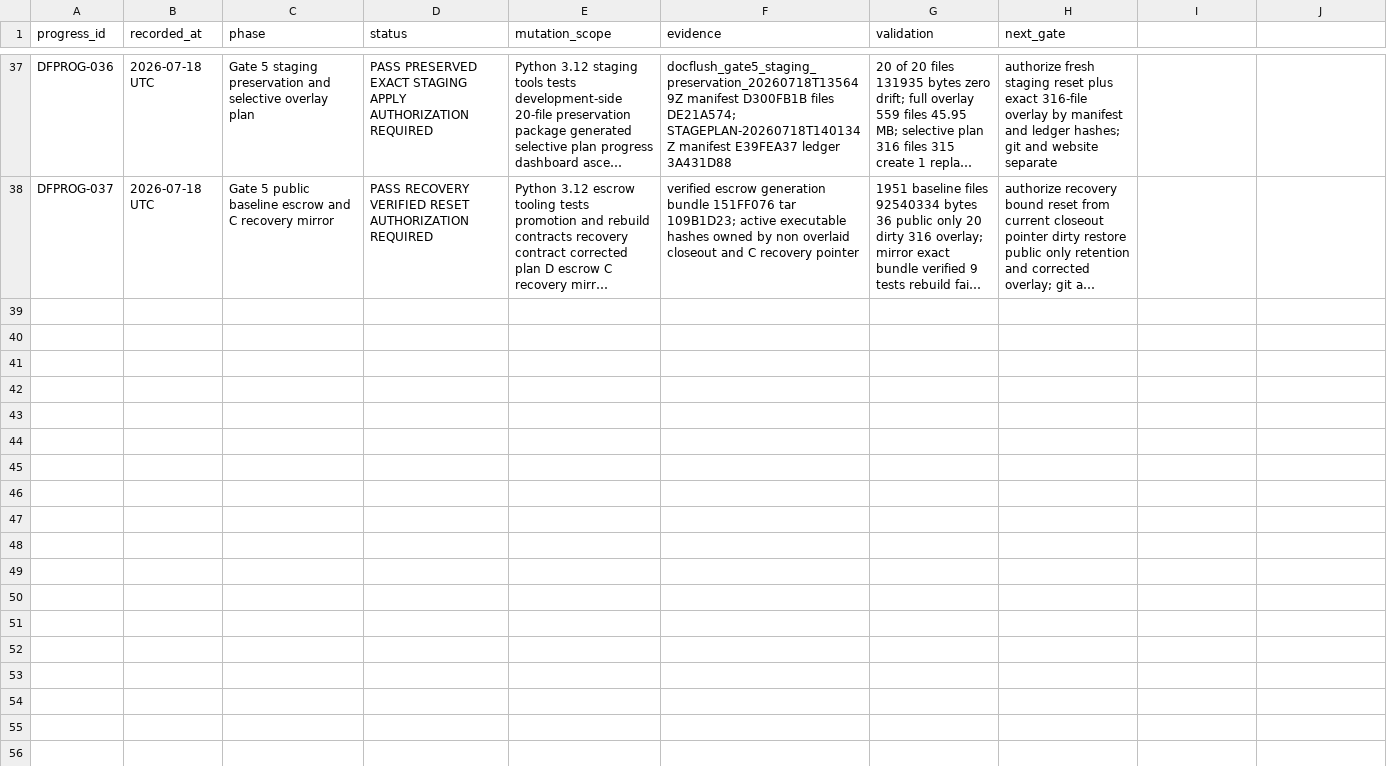
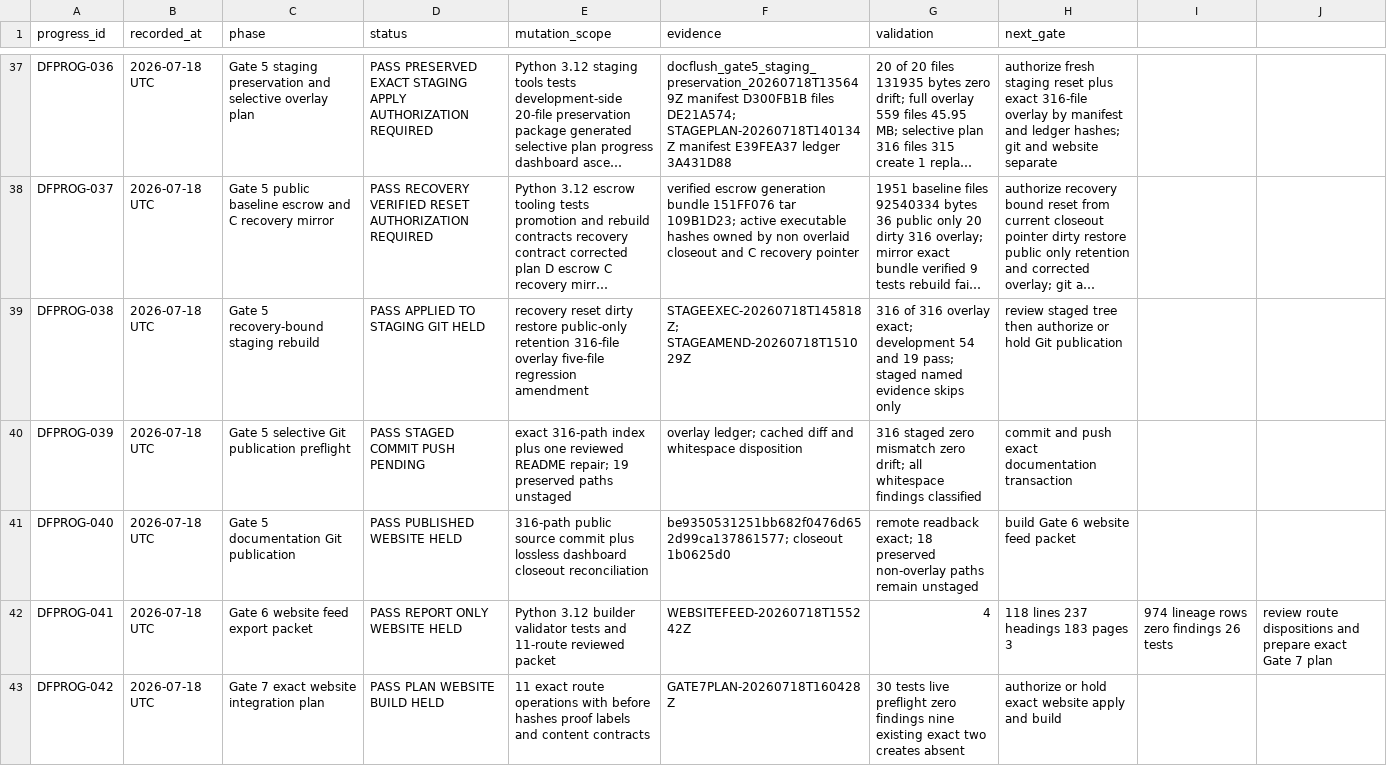
Before and after one commit to deraldg/x64base, a CSV file: docs/maintenance/lanes/full_stack_documentation/runs/DOCFLUSH-20260716-001/documentation_flush_progress_ledger_v1.csv, drawn as a sheet; only a part is shown, gaps mark what is left out; long unchanged cells end in …; the diff covers the shown part only; the diff names each change by its address in the sheet, - before the commit and + after, or states it on an @@ line.

Commit message:
docs: publish progress and Pinocchio evidence

```diff
--- a/docs/maintenance/lanes/full_stack_documentation/runs/DOCFLUSH-20260716-001/documentation_flush_progress_ledger_v1.csv
+++ b/docs/maintenance/lanes/full_stack_documentation/runs/DOCFLUSH-20260716-001/documentation_flush_progress_ledger_v1.csv
+row 39: DFPROG-038 | 2026-07-18 UTC | Gate 5 recovery-bound staging rebuild | PASS APPLIED TO STAGING GIT HELD | recovery reset dirty restore public-only retention 316-file overlay five-file regression amendment | STAGEEXEC-20260718T145818Z; STAGEAMEND-20260718T151029Z | 316 of 316 overlay exact; development 54 and 19 pass; staged named evidence skips only | review staged tree then authorize or hold Git publication
+row 40: DFPROG-039 | 2026-07-18 UTC | Gate 5 selective Git publication preflight | PASS STAGED COMMIT PUSH PENDING | exact 316-path index plus one reviewed README repair; 19 preserved paths unstaged | overlay ledger; cached diff and whitespace disposition | 316 staged zero mismatch zero drift; all whitespace findings classified | commit and push exact documentation transaction
+row 41: DFPROG-040 | 2026-07-18 UTC | Gate 5 documentation Git publication | PASS PUBLISHED WEBSITE HELD | 316-path public source commit plus lossless dashboard closeout reconciliation | be9350531251bb682f0476d652d99ca137861577; closeout 1b0625d0 | remote readback exact; 18 preserved non-overlay paths remain unstaged | build Gate 6 website feed packet
+row 42: DFPROG-041 | 2026-07-18 UTC | Gate 6 website feed export packet | PASS REPORT ONLY WEBSITE HELD | Python 3.12 builder validator tests and 11-route reviewed packet | WEBSITEFEED-20260718T155242Z | 4 | 118 lines 237 headings 183 pages 3 | 974 lineage rows zero findings 26 tests | review route dispositions and prepare exact Gate 7 plan
+row 43: DFPROG-042 | 2026-07-18 UTC | Gate 7 exact website integration plan | PASS PLAN WEBSITE BUILD HELD | 11 exact route operations with before hashes proof labels and content contracts | GATE7PLAN-20260718T160428Z | 30 tests live preflight zero findings nine existing exact two creates absent | authorize or hold exact website apply and build
```
Also changed, not shown: 4 added rows elsewhere in this file, 32 other files.
